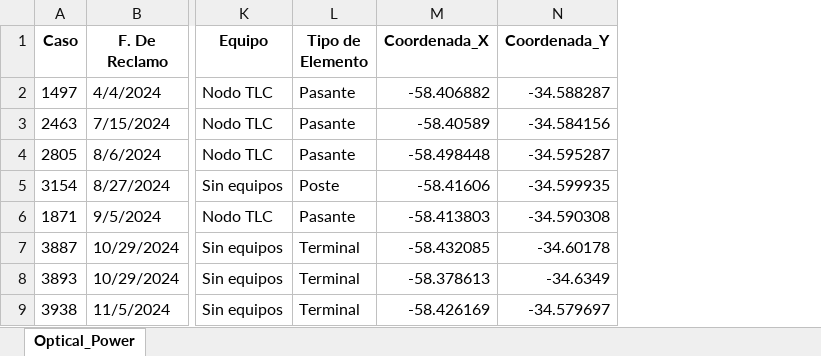
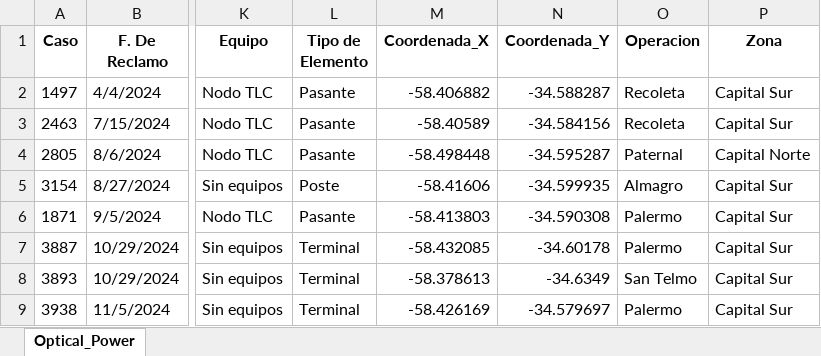
Before and after one commit to riv1matias/mapa_op, an Excel workbook: mapa_interactivo_Optical_Power.xlsx, sheet Optical_Power, drawn as a sheet; only a part is shown, gaps mark what is left out; values as stored, in another font and other column widths than the file's, no borders; the diff names each change by its address in the sheet, - before the commit and + after, or states it on an @@ line.

Commit message:
🔄 Actualización automática del index.html y archivo Excel

```diff
--- a/mapa_interactivo_Optical_Power.xlsx (sheet Optical_Power)
+++ b/mapa_interactivo_Optical_Power.xlsx (sheet Optical_Power)
+column O (Operacion), rows 2-9: Recoleta | Recoleta | Paternal | Almagro | Palermo | Palermo | San Telmo | Palermo
+column P (Zona), rows 2-9: Capital Sur | Capital Sur | Capital Norte | Capital Sur | Capital Sur | Capital Sur | Capital Sur | Capital Sur
```
Also changed, not shown: 1 other file.
